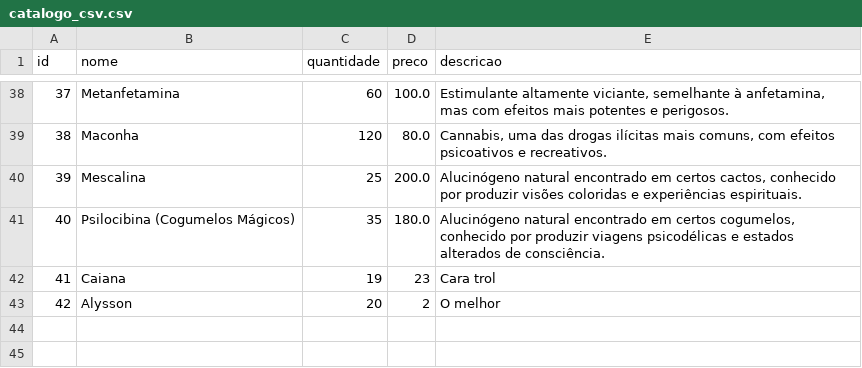
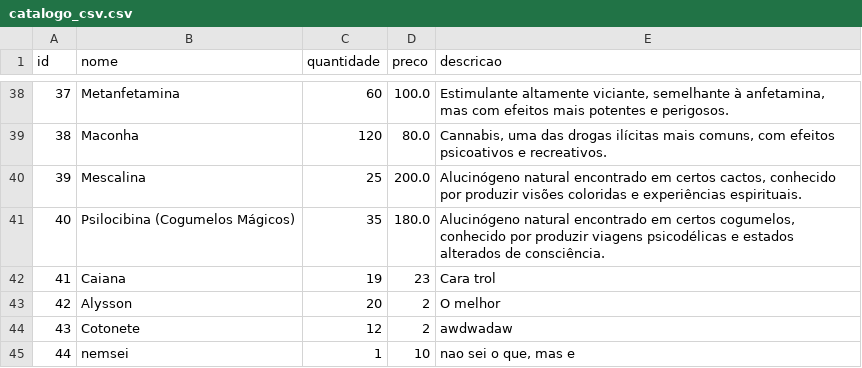
Before and after one commit to VerttB/TrabalhoEDII, a CSV file: arquivos/catalogo_csv.csv, drawn as a sheet; only a part is shown, gaps mark what is left out; the diff names each change by its address in the sheet, - before the commit and + after, or states it on an @@ line.

```diff
--- a/arquivos/catalogo_csv.csv
+++ b/arquivos/catalogo_csv.csv
+row 44: 43 | Cotonete | 12 | 2 | awdwadaw
+row 45: 44 | nemsei | 1 | 10 | nao sei o que, mas e
```
Also changed, not shown: 3 other files.
